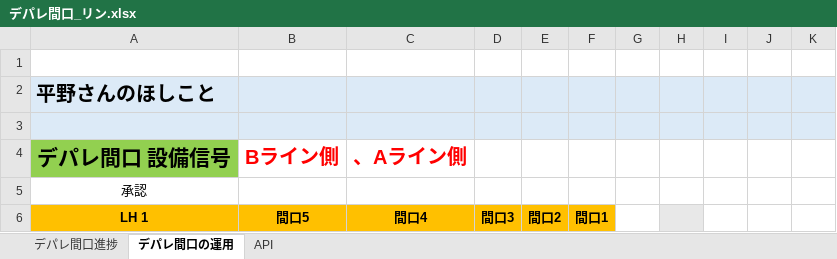
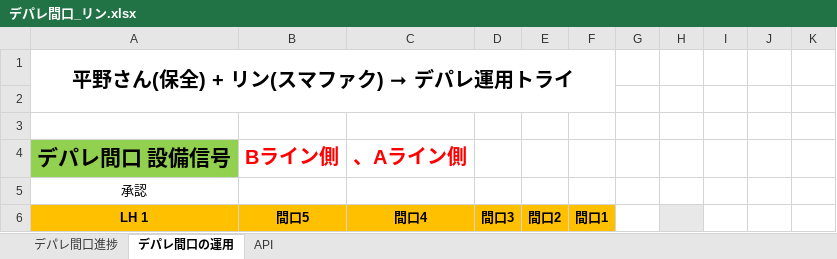
Before and after one commit to lynn-futaba/depare-maguchi, an Excel workbook: testing/デパレ間口_リン.xlsx, sheet デパレ間口の運用, drawn as a sheet; only a part is shown; values as stored, in another font and other column widths than the file's, no borders; removed rows and columns are numbered as before the commit, all else as after; the diff names each change by its address in the sheet, - before the commit and + after, or states it on an @@ line.

```diff
--- a/testing/デパレ間口_リン.xlsx (sheet デパレ間口の運用)
+++ b/testing/デパレ間口_リン.xlsx (sheet デパレ間口の運用)
+row 1: 平野さん(保全) + リン(スマファク) ➞ デパレ運用トライ
-row 2: 平野さんのほしこと
-A3:K3 fill: #DCEAF7
+A3:K3 fill: none
```
Also changed, not shown: sheet API, sheet デパレ間口進捗, 9 other files.
